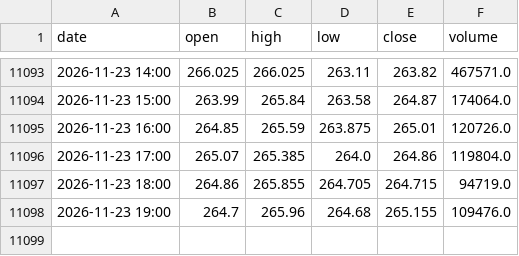
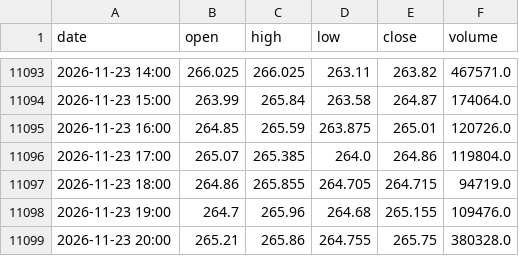
Before and after one commit to Alejandroacpt/trading-agents, a CSV file: data/horario/acciones/IWM.csv, drawn as a sheet; only a part is shown, gaps mark what is left out; the diff names each change by its address in the sheet, - before the commit and + after, or states it on an @@ line.

```diff
--- a/data/horario/acciones/IWM.csv
+++ b/data/horario/acciones/IWM.csv
+row 11099: 2026-11-23 20:00 | 265.21 | 265.86 | 264.755 | 265.75 | 380328.0
```
Also changed, not shown: data/horario/acciones/QQQ.csv, data/horario/acciones/SPY.csv, 9 other files.
